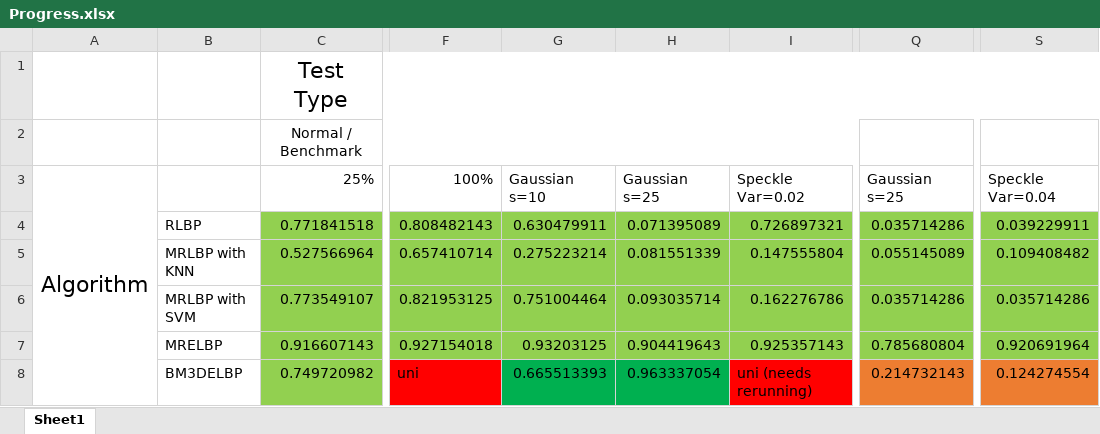
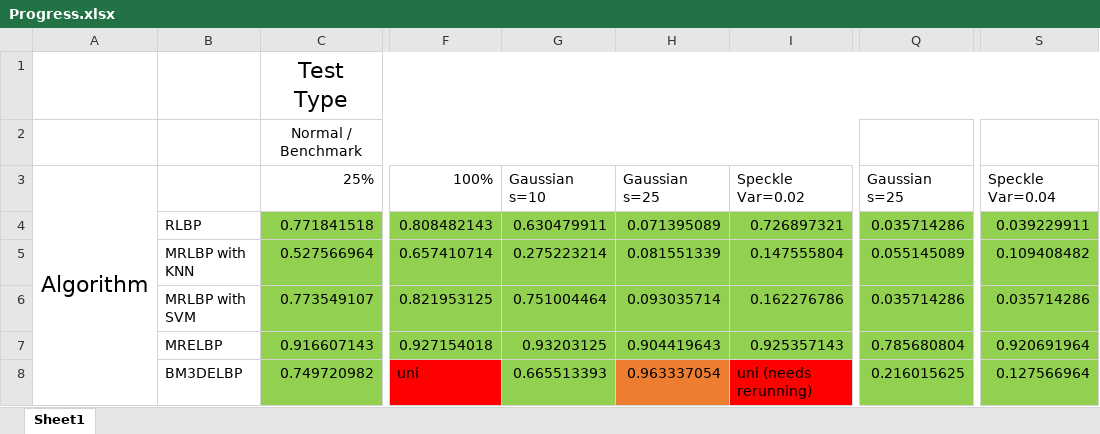
Before and after one commit to OscarVanL/COMP3200-Individual-Project-Texture-Classification, an Excel workbook: Progress.xlsx, sheet Sheet1, drawn as a sheet; only a part is shown, gaps mark what is left out; values as stored, in another font and other column widths than the file's, no borders; the diff names each change by its address in the sheet, - before the commit and + after, or states it on an @@ line.

```diff
--- a/Progress.xlsx (sheet Sheet1)
+++ b/Progress.xlsx (sheet Sheet1)
-G8 fill: #00B050
+G8 fill: #92D050
-H8 fill: #00B050
+H8 fill: #ED7D31
-Q8: 0.214732143
+Q8: 0.216015625
-Q8 fill: #ED7D31
+Q8 fill: #92D050
-S8: 0.124274554
+S8: 0.127566964
-S8 fill: #ED7D31
+S8 fill: #92D050
```
Also changed, not shown: 5 other files.
